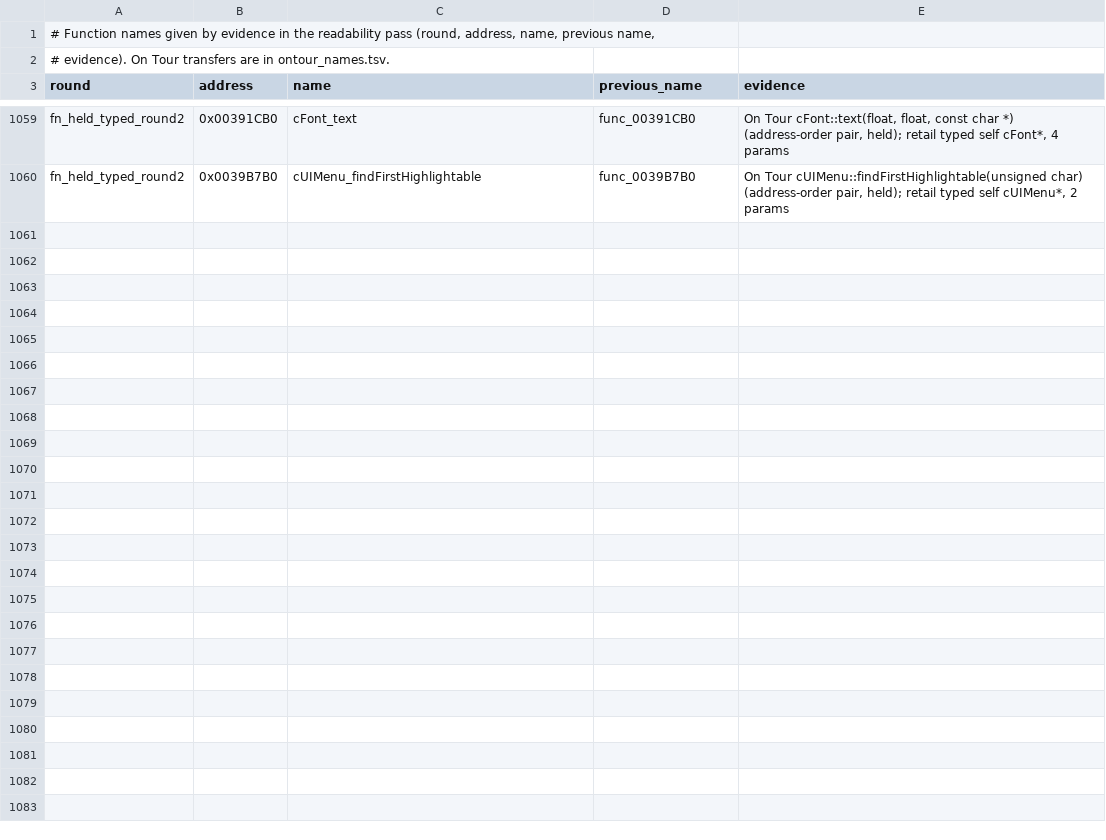
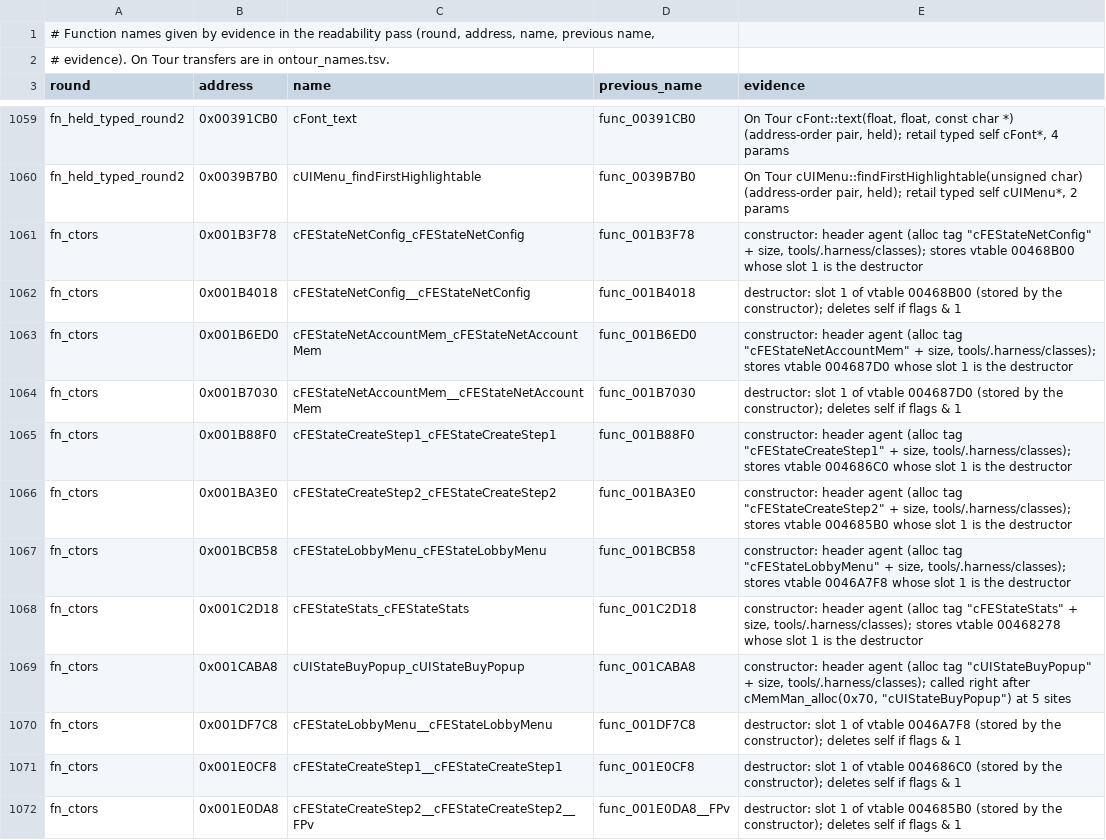
Before and after one commit to DevvyDont/ssx3, a TSV file: docs/function_names.tsv, drawn as a sheet; only a part is shown, gaps mark what is left out; the diff covers the shown part only; the diff names each change by its address in the sheet, - before the commit and + after, or states it on an @@ line.

```diff
--- a/docs/function_names.tsv
+++ b/docs/function_names.tsv
+row 1061: fn_ctors | 0x001B3F78 | cFEStateNetConfig_cFEStateNetConfig | func_001B3F78 | constructor: header agent (alloc tag "cFEStateNetConfig" + size, tools/.harness/classes); stores vtable 00468B00 whose slot 1 is the destructor
+row 1062: fn_ctors | 0x001B4018 | cFEStateNetConfig__cFEStateNetConfig | func_001B4018 | destructor: slot 1 of vtable 00468B00 (stored by the constructor); deletes self if flags & 1
+row 1063: fn_ctors | 0x001B6ED0 | cFEStateNetAccountMem_cFEStateNetAccountMem | func_001B6ED0 | constructor: header agent (alloc tag "cFEStateNetAccountMem" + size, tools/.harness/classes); stores vtable 004687D0 whose slot 1 is the destructor
+row 1064: fn_ctors | 0x001B7030 | cFEStateNetAccountMem__cFEStateNetAccountMem | func_001B7030 | destructor: slot 1 of vtable 004687D0 (stored by the constructor); deletes self if flags & 1
+row 1065: fn_ctors | 0x001B88F0 | cFEStateCreateStep1_cFEStateCreateStep1 | func_001B88F0 | constructor: header agent (alloc tag "cFEStateCreateStep1" + size, tools/.harness/classes); stores vtable 004686C0 whose slot 1 is the destructor
+row 1066: fn_ctors | 0x001BA3E0 | cFEStateCreateStep2_cFEStateCreateStep2 | func_001BA3E0 | constructor: header agent (alloc tag "cFEStateCreateStep2" + size, tools/.harness/classes); stores vtable 004685B0 whose slot 1 is the destructor
+row 1067: fn_ctors | 0x001BCB58 | cFEStateLobbyMenu_cFEStateLobbyMenu | func_001BCB58 | constructor: header agent (alloc tag "cFEStateLobbyMenu" + size, tools/.harness/classes); stores vtable 0046A7F8 whose slot 1 is the destructor
+row 1068: fn_ctors | 0x001C2D18 | cFEStateStats_cFEStateStats | func_001C2D18 | constructor: header agent (alloc tag "cFEStateStats" + size, tools/.harness/classes); stores vtable 00468278 whose slot 1 is the destructor
+row 1069: fn_ctors | 0x001CABA8 | cUIStateBuyPopup_cUIStateBuyPopup | func_001CABA8 | constructor: header agent (alloc tag "cUIStateBuyPopup" + size, tools/.harness/classes); called right after cMemMan_alloc(0x70, "cUIStateBuyPopup") at 5 sites
+row 1070: fn_ctors | 0x001DF7C8 | cFEStateLobbyMenu__cFEStateLobbyMenu | func_001DF7C8 | destructor: slot 1 of vtable 0046A7F8 (stored by the constructor); deletes self if flags & 1
+row 1071: fn_ctors | 0x001E0CF8 | cFEStateCreateStep1__cFEStateCreateStep1 | func_001E0CF8 | destructor: slot 1 of vtable 004686C0 (stored by the constructor); deletes self if flags & 1
+row 1072: fn_ctors | 0x001E0DA8 | cFEStateCreateStep2__cFEStateCreateStep2__FPv | func_001E0DA8__FPv | destructor: slot 1 of vtable 004685B0 (stored by the constructor); deletes self if flags & 1
```
Also changed, not shown: 11 added rows elsewhere in this file, 32 other files.
